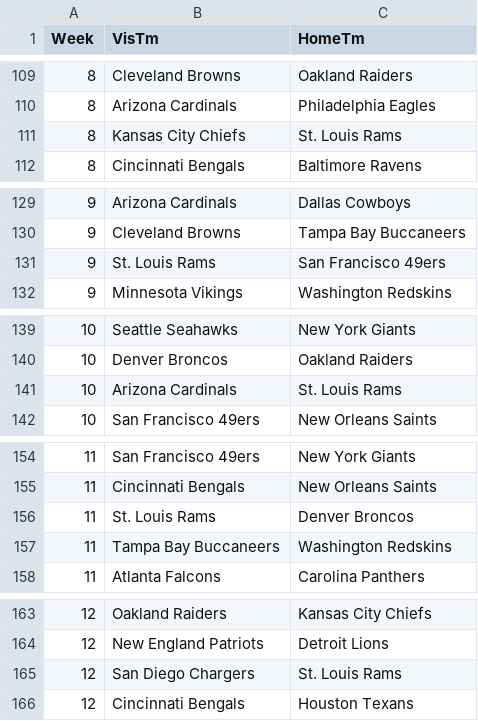
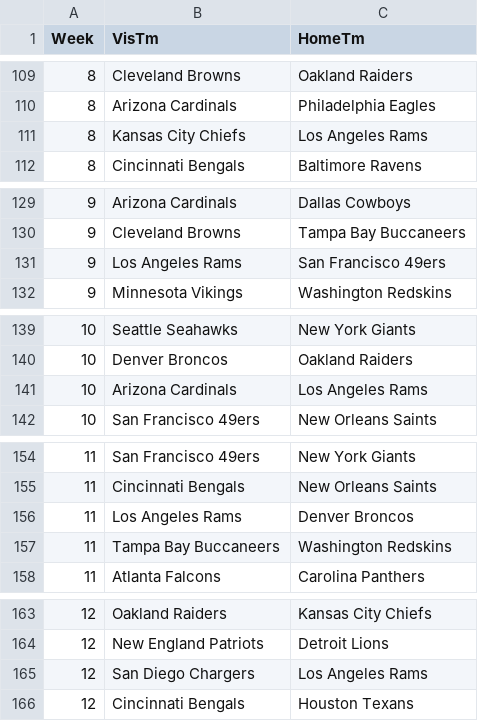
Before and after one commit to codeandsons/nfl-belt, a CSV file: schedule.csv, drawn as a sheet; only a part is shown, gaps mark what is left out; the diff covers the shown part only.

```diff
--- a/schedule.csv
+++ b/schedule.csv
@@ -110,3 +110,3 @@ Week,VisTm,HomeTm
 8,Arizona Cardinals,Philadelphia Eagles
-8,Kansas City Chiefs,St. Louis Rams
+8,Kansas City Chiefs,Los Angeles Rams
 8,Cincinnati Bengals,Baltimore Ravens
@@ -130,3 +130,3 @@ Week,VisTm,HomeTm
 9,Cleveland Browns,Tampa Bay Buccaneers
-9,St. Louis Rams,San Francisco 49ers
+9,Los Angeles Rams,San Francisco 49ers
 9,Minnesota Vikings,Washington Redskins
@@ -140,3 +140,3 @@ Week,VisTm,HomeTm
 10,Denver Broncos,Oakland Raiders
-10,Arizona Cardinals,St. Louis Rams
+10,Arizona Cardinals,Los Angeles Rams
 10,San Francisco 49ers,New Orleans Saints
@@ -155,3 +155,3 @@ Week,VisTm,HomeTm
 11,Cincinnati Bengals,New Orleans Saints
-11,St. Louis Rams,Denver Broncos
+11,Los Angeles Rams,Denver Broncos
 11,Tampa Bay Buccaneers,Washington Redskins
@@ -164,3 +164,3 @@ Week,VisTm,HomeTm
 12,New England Patriots,Detroit Lions
-12,San Diego Chargers,St. Louis Rams
+12,San Diego Chargers,Los Angeles Rams
 12,Cincinnati Bengals,Houston Texans
```
Also changed, not shown: 11 edited cells elsewhere in this file, 3 other files.
